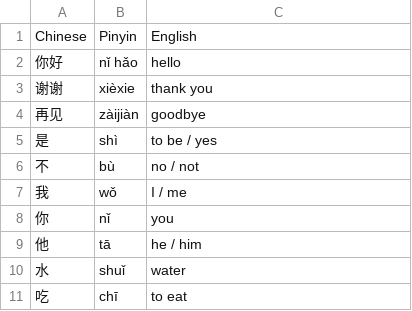
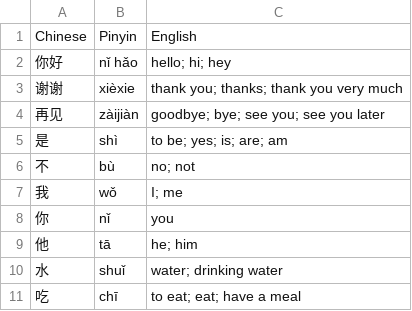
Before and after one commit to junior-building-things/LingoPig, a CSV file: hsk1-phrases.csv, drawn as a sheet.

Commit message:
Support multi-phrase HSK1 answers

```diff
--- a/hsk1-phrases.csv
+++ b/hsk1-phrases.csv
@@ -1,11 +1,11 @@
 Chinese,Pinyin,English
-你好,nǐ hǎo,hello
-谢谢,xièxie,thank you
-再见,zàijiàn,goodbye
-是,shì,to be / yes
-不,bù,no / not
-我,wǒ,I / me
+你好,nǐ hǎo,hello; hi; hey
+谢谢,xièxie,thank you; thanks; thank you very much
+再见,zàijiàn,goodbye; bye; see you; see you later
+是,shì,to be; yes; is; are; am
+不,bù,no; not
+我,wǒ,I; me
 你,nǐ,you
-他,tā,he / him
-水,shuǐ,water
-吃,chī,to eat
+他,tā,he; him
+水,shuǐ,water; drinking water
+吃,chī,to eat; eat; have a meal
```
Also changed, not shown: 3 other files.
